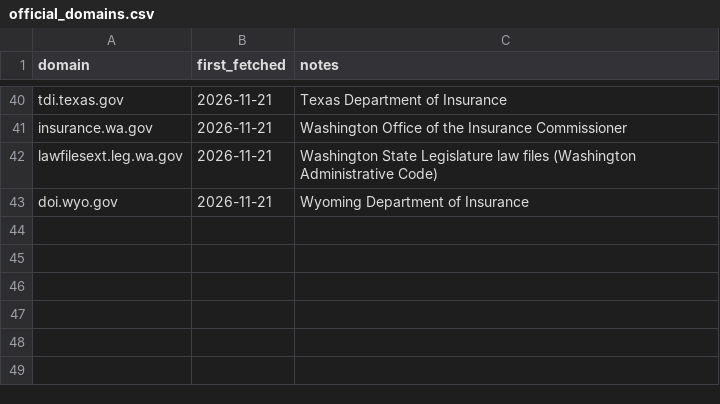
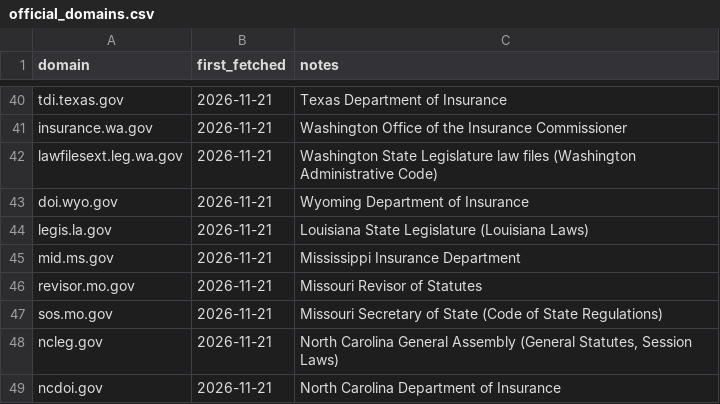
Before and after one commit to eisenhourlabs/Prima-Facie-Rate-Tracker, a CSV file: config/official_domains.csv, drawn as a sheet; only a part is shown, gaps mark what is left out.

```diff
--- a/config/official_domains.csv
+++ b/config/official_domains.csv
@@ -43 +43,7 @@ lawfilesext.leg.wa.gov,2026-11-21,Washington State Legislature law files (Washin
 doi.wyo.gov,2026-11-21,Wyoming Department of Insurance
+legis.la.gov,2026-11-21,Louisiana State Legislature (Louisiana Laws)
+mid.ms.gov,2026-11-21,Mississippi Insurance Department
+revisor.mo.gov,2026-11-21,Missouri Revisor of Statutes
+sos.mo.gov,2026-11-21,Missouri Secretary of State (Code of State Regulations)
+ncleg.gov,2026-11-21,"North Carolina General Assembly (General Statutes, Session Laws)"
+ncdoi.gov,2026-11-21,North Carolina Department of Insurance
```
Also changed, not shown: config/sources.csv, config/states.csv, 19 other files.
